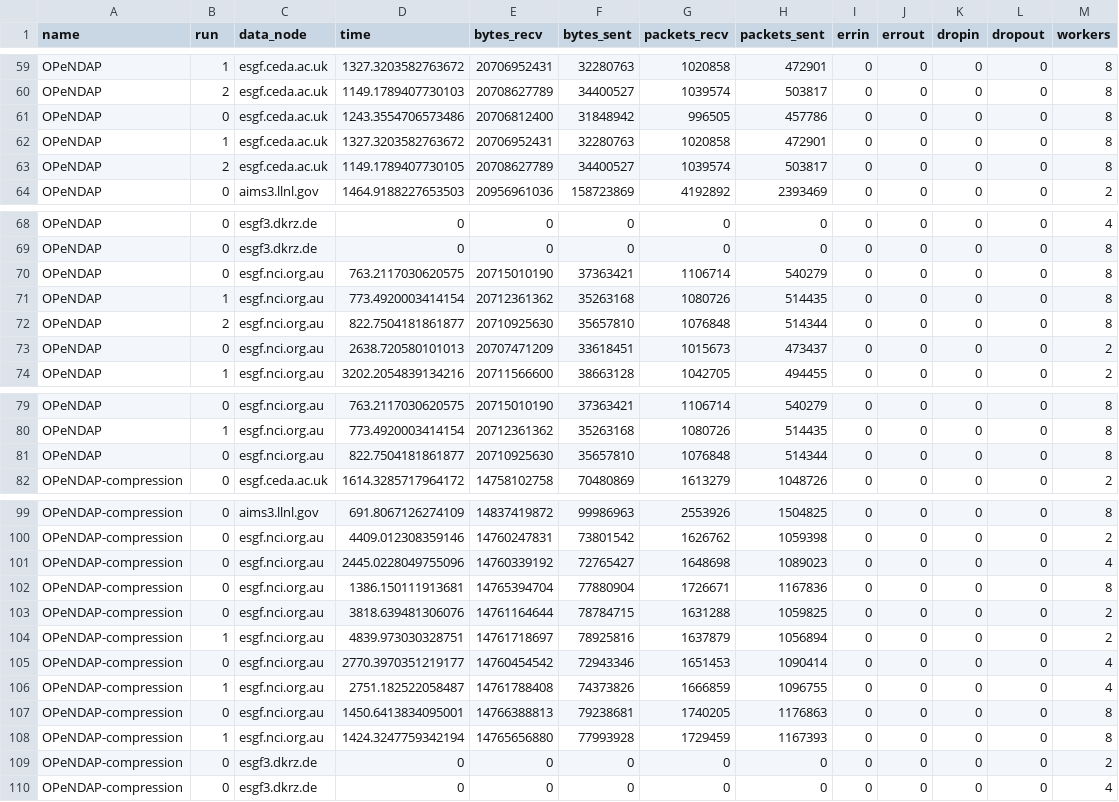
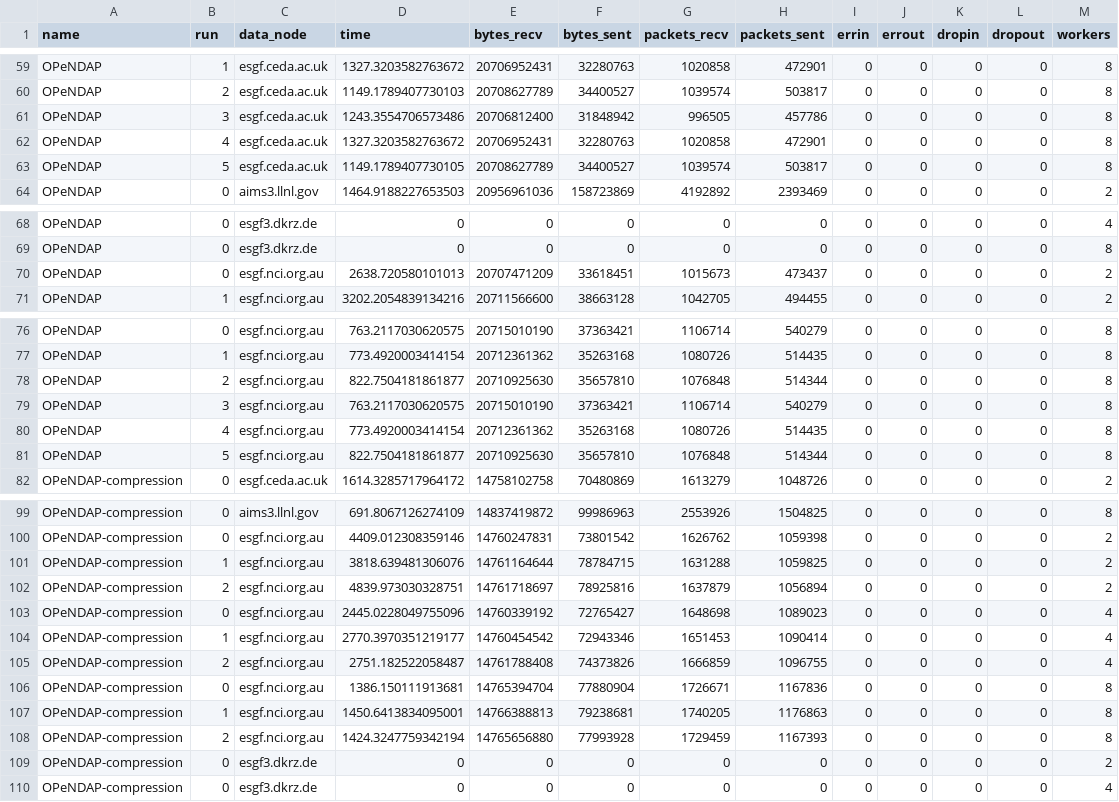
Before and after one commit to zequihg50/esgf-virtual-aggregation, a CSV file: results.csv, drawn as a sheet; only a part is shown, gaps mark what is left out.

Commit message:
fix

```diff
--- a/results.csv
+++ b/results.csv
@@ -60,5 +60,5 @@ OPeNDAP,1,esgf.ceda.ac.uk,1327.3203582763672,20706952431,32280763,1020858,472901
 OPeNDAP,2,esgf.ceda.ac.uk,1149.1789407730103,20708627789,34400527,1039574,503817,0,0,0,0,8
-OPeNDAP,0,esgf.ceda.ac.uk,1243.3554706573486,20706812400,31848942,996505,457786,0,0,0,0,8
-OPeNDAP,1,esgf.ceda.ac.uk,1327.3203582763672,20706952431,32280763,1020858,472901,0,0,0,0,8
-OPeNDAP,2,esgf.ceda.ac.uk,1149.1789407730105,20708627789,34400527,1039574,503817,0,0,0,0,8
+OPeNDAP,3,esgf.ceda.ac.uk,1243.3554706573486,20706812400,31848942,996505,457786,0,0,0,0,8
+OPeNDAP,4,esgf.ceda.ac.uk,1327.3203582763672,20706952431,32280763,1020858,472901,0,0,0,0,8
+OPeNDAP,5,esgf.ceda.ac.uk,1149.1789407730105,20708627789,34400527,1039574,503817,0,0,0,0,8
 OPeNDAP,0,aims3.llnl.gov,1464.9188227653503,20956961036,158723869,4192892,2393469,0,0,0,0,2
@@ -69,5 +69,2 @@ OPeNDAP,0,esgf3.dkrz.de,0,0,0,0,0,0,0,0,0,4
 OPeNDAP,0,esgf3.dkrz.de,0,0,0,0,0,0,0,0,0,8
-OPeNDAP,0,esgf.nci.org.au,763.2117030620575,20715010190,37363421,1106714,540279,0,0,0,0,8
-OPeNDAP,1,esgf.nci.org.au,773.4920003414154,20712361362,35263168,1080726,514435,0,0,0,0,8
-OPeNDAP,2,esgf.nci.org.au,822.7504181861877,20710925630,35657810,1076848,514344,0,0,0,0,8
 OPeNDAP,0,esgf.nci.org.au,2638.720580101013,20707471209,33618451,1015673,473437,0,0,0,0,2
@@ -80,3 +77,6 @@ OPeNDAP,0,esgf.nci.org.au,763.2117030620575,20715010190,37363421,1106714,540279,
 OPeNDAP,1,esgf.nci.org.au,773.4920003414154,20712361362,35263168,1080726,514435,0,0,0,0,8
-OPeNDAP,0,esgf.nci.org.au,822.7504181861877,20710925630,35657810,1076848,514344,0,0,0,0,8
+OPeNDAP,2,esgf.nci.org.au,822.7504181861877,20710925630,35657810,1076848,514344,0,0,0,0,8
+OPeNDAP,3,esgf.nci.org.au,763.2117030620575,20715010190,37363421,1106714,540279,0,0,0,0,8
+OPeNDAP,4,esgf.nci.org.au,773.4920003414154,20712361362,35263168,1080726,514435,0,0,0,0,8
+OPeNDAP,5,esgf.nci.org.au,822.7504181861877,20710925630,35657810,1076848,514344,0,0,0,0,8
 OPeNDAP-compression,0,esgf.ceda.ac.uk,1614.3285717964172,14758102758,70480869,1613279,1048726,0,0,0,0,2
@@ -100,10 +100,10 @@ OPeNDAP-compression,0,aims3.llnl.gov,691.8067126274109,14837419872,99986963,2553
 OPeNDAP-compression,0,esgf.nci.org.au,4409.012308359146,14760247831,73801542,1626762,1059398,0,0,0,0,2
+OPeNDAP-compression,1,esgf.nci.org.au,3818.639481306076,14761164644,78784715,1631288,1059825,0,0,0,0,2
+OPeNDAP-compression,2,esgf.nci.org.au,4839.973030328751,14761718697,78925816,1637879,1056894,0,0,0,0,2
 OPeNDAP-compression,0,esgf.nci.org.au,2445.0228049755096,14760339192,72765427,1648698,1089023,0,0,0,0,4
+OPeNDAP-compression,1,esgf.nci.org.au,2770.3970351219177,14760454542,72943346,1651453,1090414,0,0,0,0,4
+OPeNDAP-compression,2,esgf.nci.org.au,2751.182522058487,14761788408,74373826,1666859,1096755,0,0,0,0,4
 OPeNDAP-compression,0,esgf.nci.org.au,1386.150111913681,14765394704,77880904,1726671,1167836,0,0,0,0,8
-OPeNDAP-compression,0,esgf.nci.org.au,3818.639481306076,14761164644,78784715,1631288,1059825,0,0,0,0,2
-OPeNDAP-compression,1,esgf.nci.org.au,4839.973030328751,14761718697,78925816,1637879,1056894,0,0,0,0,2
-OPeNDAP-compression,0,esgf.nci.org.au,2770.3970351219177,14760454542,72943346,1651453,1090414,0,0,0,0,4
-OPeNDAP-compression,1,esgf.nci.org.au,2751.182522058487,14761788408,74373826,1666859,1096755,0,0,0,0,4
-OPeNDAP-compression,0,esgf.nci.org.au,1450.6413834095001,14766388813,79238681,1740205,1176863,0,0,0,0,8
-OPeNDAP-compression,1,esgf.nci.org.au,1424.3247759342194,14765656880,77993928,1729459,1167393,0,0,0,0,8
+OPeNDAP-compression,1,esgf.nci.org.au,1450.6413834095001,14766388813,79238681,1740205,1176863,0,0,0,0,8
+OPeNDAP-compression,2,esgf.nci.org.au,1424.3247759342194,14765656880,77993928,1729459,1167393,0,0,0,0,8
 OPeNDAP-compression,0,esgf3.dkrz.de,0,0,0,0,0,0,0,0,0,2
```
